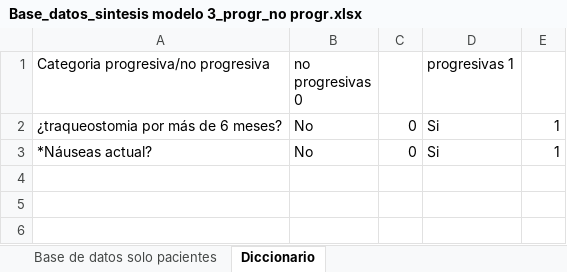
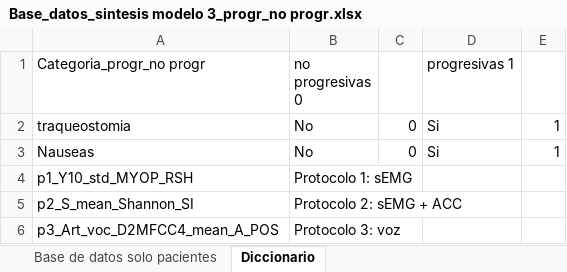
Before and after one commit to Orozco-Duque/ML, an Excel workbook: Base_datos_sintesis modelo 3_progr_no progr.xlsx, sheet Diccionario, drawn as a sheet; values as stored, in another font and other column widths than the file's, no borders; the diff names each change by its address in the sheet, - before the commit and + after, or states it on an @@ line.

```diff
--- a/Base_datos_sintesis modelo 3_progr_no progr.xlsx (sheet Diccionario)
+++ b/Base_datos_sintesis modelo 3_progr_no progr.xlsx (sheet Diccionario)
-A1: Categoria progresiva/no progresiva
+A1: Categoria_progr_no progr
-A2 (Categoria_progr_no progr): ¿traqueostomia por más de 6 meses?
+A2 (Categoria_progr_no progr): traqueostomia
-A3 (Categoria_progr_no progr): *Náuseas actual?
+A3 (Categoria_progr_no progr): Nauseas
+row 4: p1_Y10_std_MYOP_RSH | Protocolo 1: sEMG
+row 5: p2_S_mean_Shannon_SI | Protocolo 2: sEMG + ACC
+row 6: p3_Art_voc_D2MFCC4_mean_A_POS | Protocolo 3: voz
```
Also changed, not shown: sheet Base de datos solo pacientes, Base datos_sintesis modelo 1_ptes_sanos.xlsx, Base_datos_sintesis modelo 2_ptes_SNC_SNP.xlsx.
